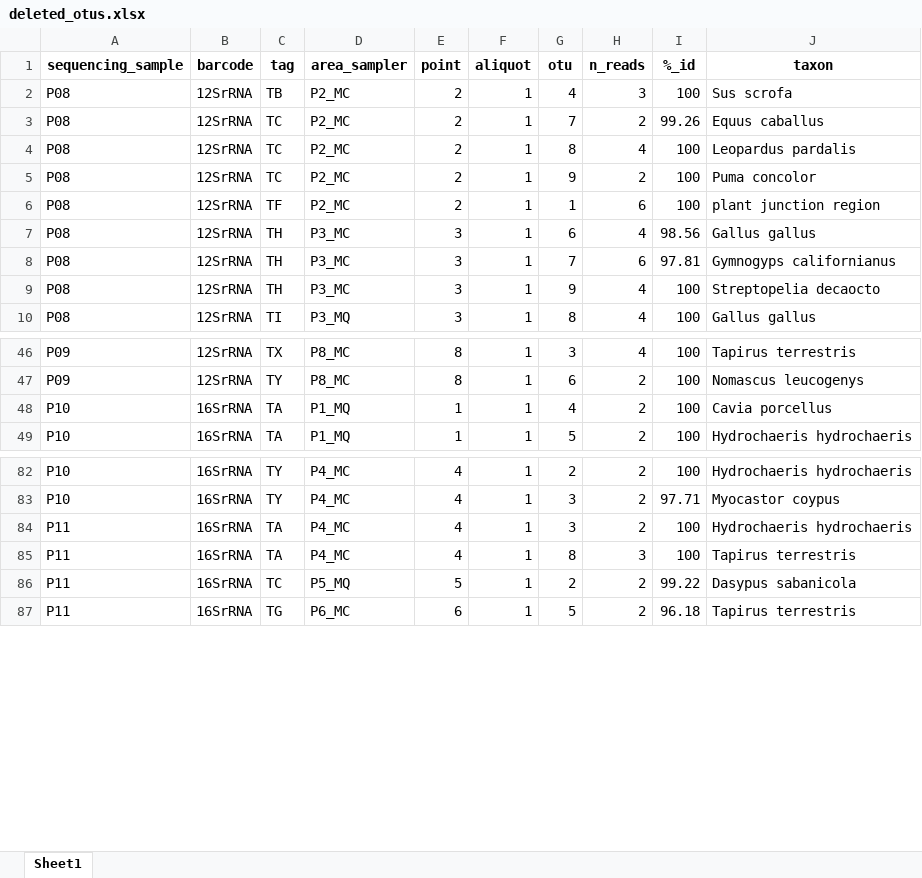
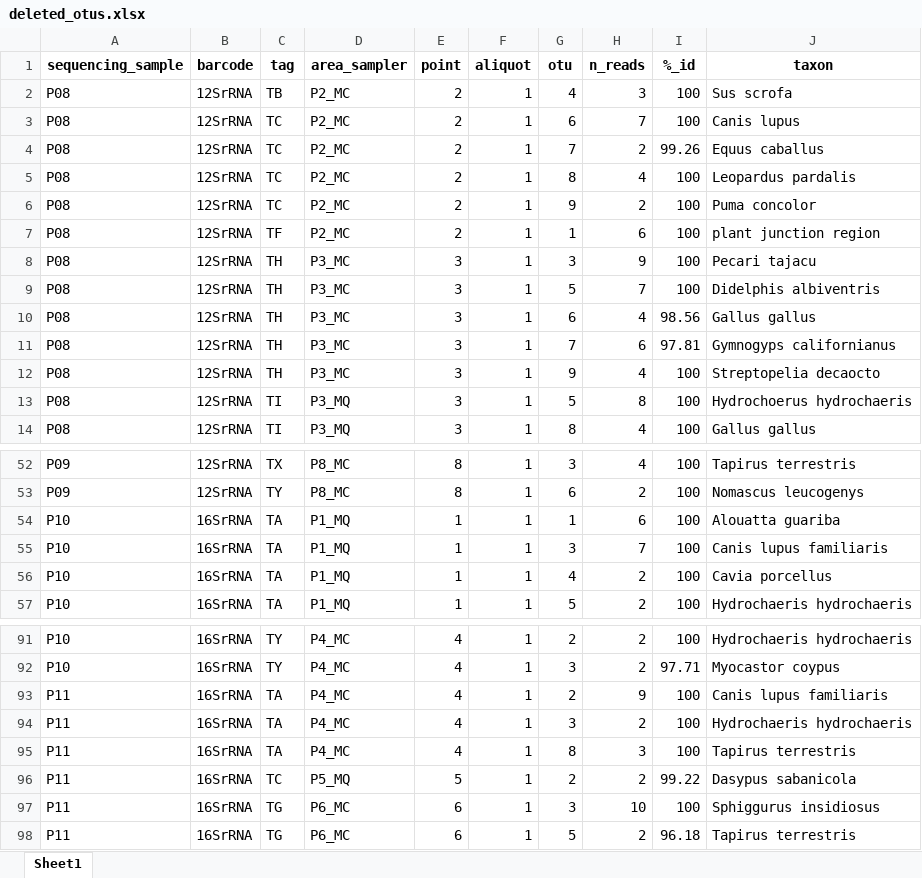
Before and after one commit to Leo-9821/eDNAnalyzer, an Excel workbook: example_files/xlsx/1_threshold_application/output/deleted_otus.xlsx, sheet Sheet1, drawn as a sheet; only a part is shown, gaps mark what is left out; values as stored, in another font and other column widths than the file's, no borders; the diff covers the shown part only; the diff names each change by its address in the sheet, - before the commit and + after, or states it on an @@ line.

Commit message:
Arrumando outputs

```diff
--- a/example_files/xlsx/1_threshold_application/output/deleted_otus.xlsx (sheet Sheet1)
+++ b/example_files/xlsx/1_threshold_application/output/deleted_otus.xlsx (sheet Sheet1)
+row 3: P08 | 12SrRNA | TC | P2_MC | 2 | 1 | 6 | 7 | 100 | Canis lupus
+row 8: P08 | 12SrRNA | TH | P3_MC | 3 | 1 | 3 | 9 | 100 | Pecari tajacu
+row 9: P08 | 12SrRNA | TH | P3_MC | 3 | 1 | 5 | 7 | 100 | Didelphis albiventris
+row 13: P08 | 12SrRNA | TI | P3_MQ | 3 | 1 | 5 | 8 | 100 | Hydrochoerus hydrochaeris
+row 54: P10 | 16SrRNA | TA | P1_MQ | 1 | 1 | 1 | 6 | 100 | Alouatta guariba
+row 55: P10 | 16SrRNA | TA | P1_MQ | 1 | 1 | 3 | 7 | 100 | Canis lupus familiaris
+row 93: P11 | 16SrRNA | TA | P4_MC | 4 | 1 | 2 | 9 | 100 | Canis lupus familiaris
+row 97: P11 | 16SrRNA | TG | P6_MC | 6 | 1 | 3 | 10 | 100 | Sphiggurus insidiosus
```
Also changed, not shown: 5 added rows elsewhere in this sheet, example_files/xlsx/1_threshold_application/output/processed_results.xlsx, example_files/xlsx/2_results_consolidation/input/processed_results.xlsx, 12 other files.
